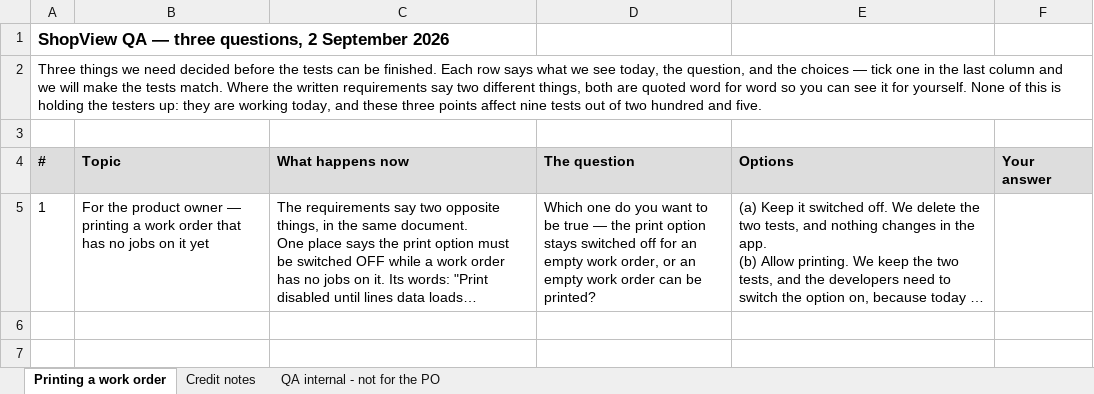
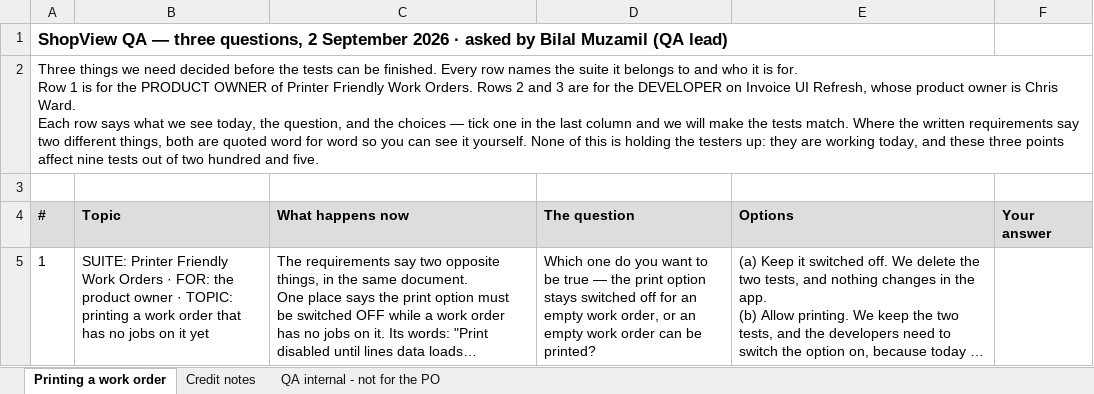
Before and after one commit to bilalmuzamil-sketch/Manual-test-Cases, an Excel workbook: build/questions-2026-09-02/ShopView-QA-questions-2026-09-02.xlsx, sheet Printing a work order, drawn as a sheet; long unchanged cells end in …; values as stored, in another font and other column widths than the file's, no borders; ↵ is a line break in a cell; the diff names each change by its address in the sheet, - before the commit and + after, or states it on an @@ line.

```diff
--- a/build/questions-2026-09-02/ShopView-QA-questions-2026-09-02.xlsx (sheet Printing a work order)
+++ b/build/questions-2026-09-02/ShopView-QA-questions-2026-09-02.xlsx (sheet Printing a work order)
-A1 (#): …September 2026
+A1 (#): …September 2026 · asked by Bilal Muzamil (QA lead)
-A2 (#): …be finished. Each row says what we see today, the question, and the choices — tick one in the last column and we will make the tests match. Where the written requirements say two different things, both are quoted word for word so you can see it for yourself. None…
+A2 (#): …be finished. Every row names the suite it belongs to and who it is for. ↵ Row 1 is for the PRODUCT OWNER of Printer Friendly Work Orders. Rows 2 and 3 are for the DEVELOPER on Invoice UI Refresh, whose product owner is Chris Ward. ↵ Each row says what we see today, the question, and the choices — tick one in the last column and we will make the tests match. Where the written requirements say two different things, both are quoted word for word so you can see it yourself. None…
-B5 (Topic): For the product owner — printing a…
+B5 (Topic): SUITE: Printer Friendly Work Orders · FOR: the product owner · TOPIC: printing a…
```
Also changed, not shown: sheet QA internal - not for the PO, sheet Credit notes, 1 other file.
